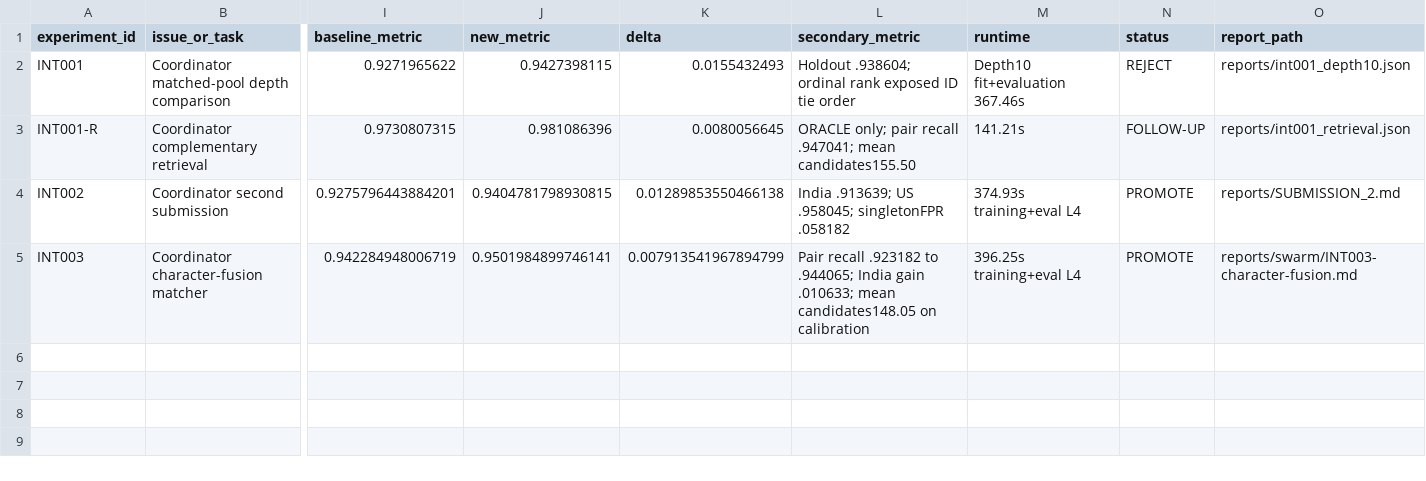
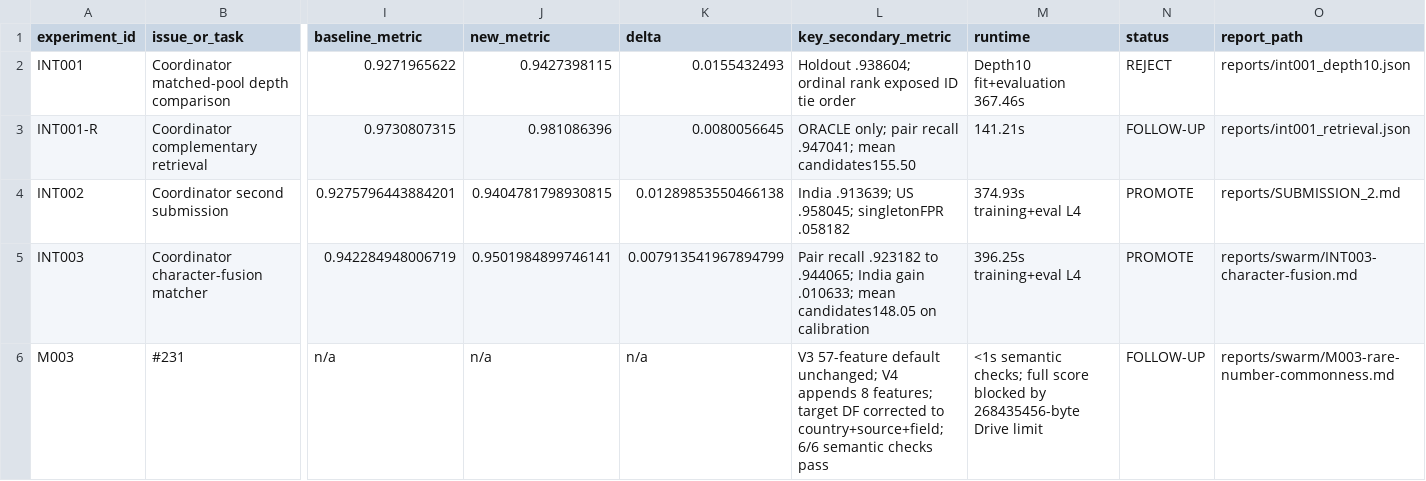
Before and after one commit to sting-raider/Team-517-ML, a TSV file: experiments/REGISTRY.tsv, drawn as a sheet; only a part is shown, gaps mark what is left out; rows hold the shown columns only; the diff names each change by its address in the sheet, - before the commit and + after, or states it on an @@ line.

Commit message:
Register M003 rare-number commonness recovery

```diff
--- a/experiments/REGISTRY.tsv
+++ b/experiments/REGISTRY.tsv
-L1: secondary_metric
+L1: key_secondary_metric
+row 6: M003 | #231 | n/a | n/a | n/a | V3 57-feature default unchanged; V4 appends 8 features; target DF corrected to country+source+field; 6/6 semantic checks pass | <1s semantic checks; full score blocked by 268435456-byte Drive limit | FOLLOW-UP | reports/swarm/M003-rare-number-commonness.md
```
